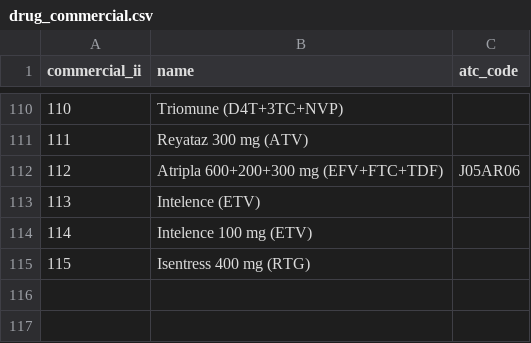
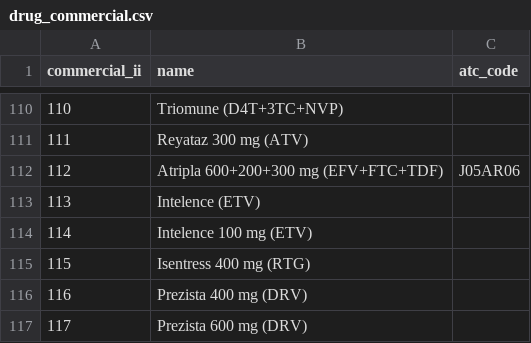
Before and after one commit to hivdb/regadb, a CSV file: regadb-install/drugs-csv/drug_commercial.csv, drawn as a sheet; only a part is shown, gaps mark what is left out; the diff names each change by its address in the sheet, - before the commit and + after, or states it on an @@ line.

Commit message:
added Prezista 400 and 600 mg

```diff
--- a/regadb-install/drugs-csv/drug_commercial.csv
+++ b/regadb-install/drugs-csv/drug_commercial.csv
+row 116: 116 | Prezista 400 mg (DRV)
+row 117: 117 | Prezista 600 mg (DRV)
```
Also changed, not shown: regadb-install/drugs-csv/commercial_generic.csv.
